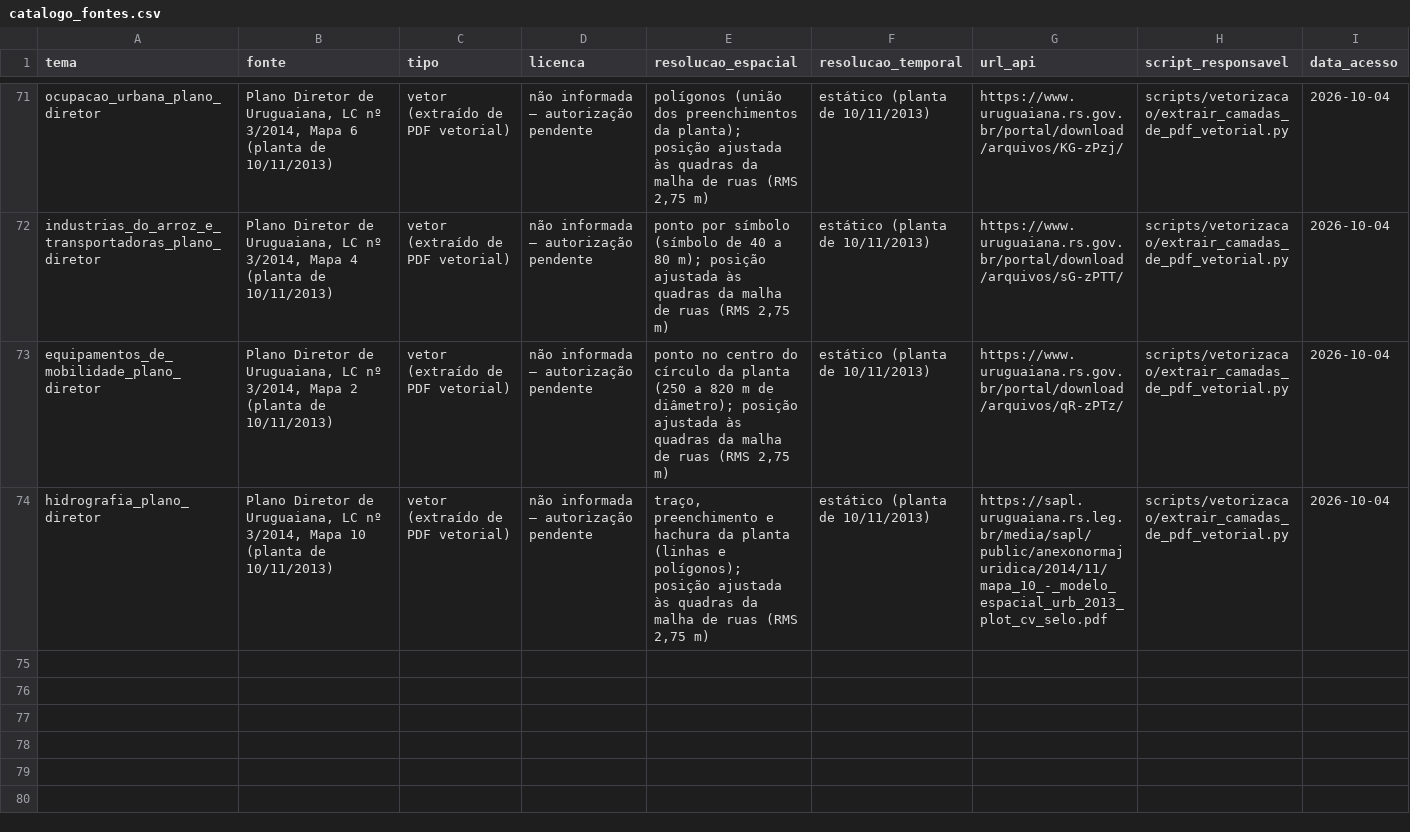
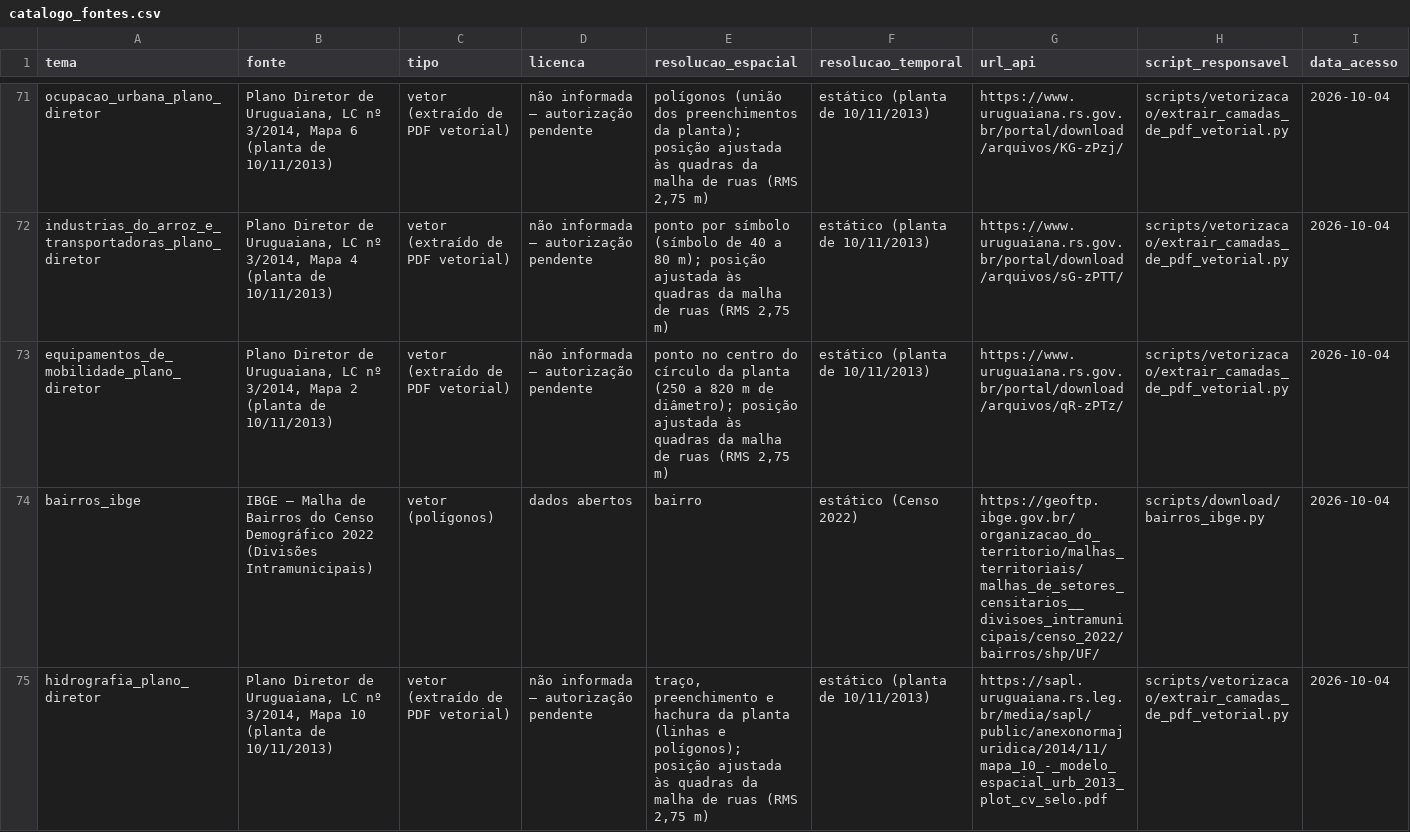
Before and after one commit to Alexandrogschafer/uruguaiana-clima-saude, a CSV file: data/catalogo_fontes.csv, drawn as a sheet; only a part is shown, gaps mark what is left out; rows hold the shown columns only; the diff names each change by its address in the sheet, - before the commit and + after, or states it on an @@ line.

```diff
--- a/data/catalogo_fontes.csv
+++ b/data/catalogo_fontes.csv
+row 74: bairros_ibge | IBGE — Malha de Bairros do Censo Demográfico 2022 (Divisões Intramunicipais) | vetor (polígonos) | dados abertos | bairro | estático (Censo 2022) | https://geoftp.ibge.gov.br/organizacao_do_territorio/malhas_territoriais/malhas_de_setores_censitarios__divisoes_intramunicipais/censo_2022/bairros/shp/UF/ | scripts/download/bairros_ibge.py | 2026-10-04
```
Also changed, not shown: 1 other file.
